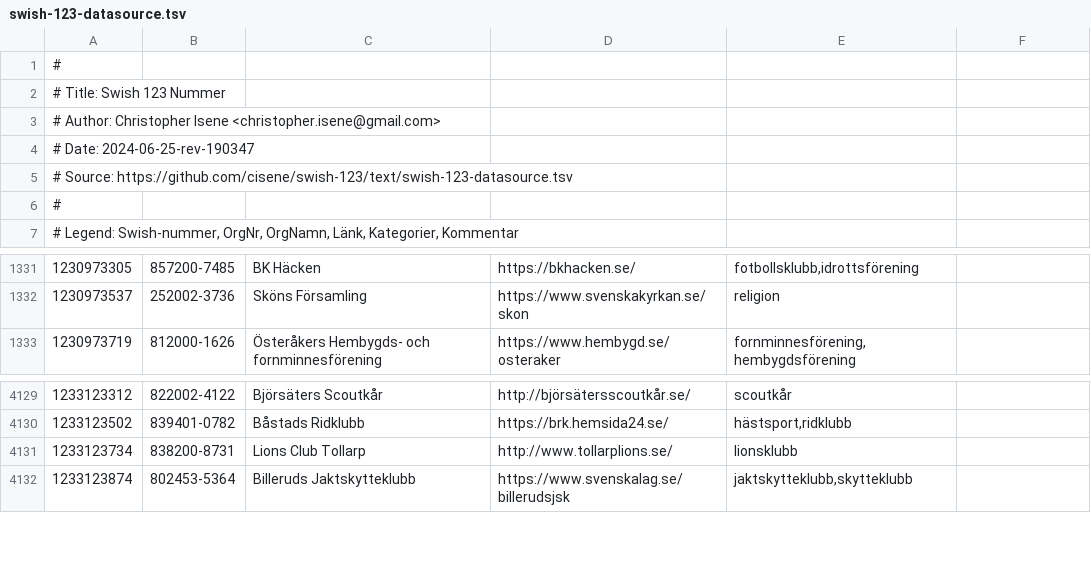
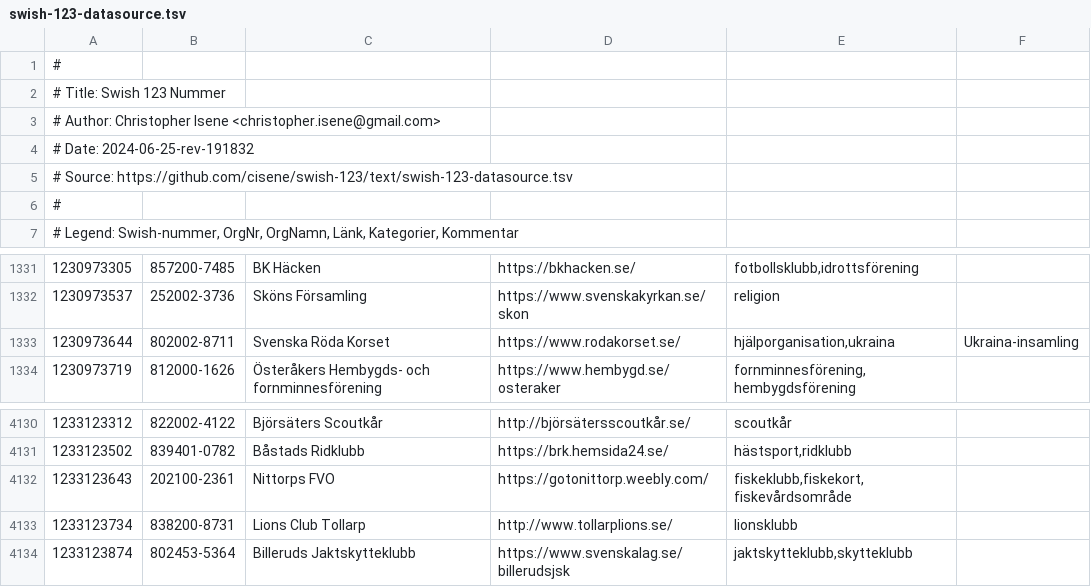
Before and after one commit to cisene/swish-123, a TSV file: text/swish-123-datasource.tsv, drawn as a sheet; only a part is shown, gaps mark what is left out; the diff names each change by its address in the sheet, - before the commit and + after, or states it on an @@ line.

```diff
--- a/text/swish-123-datasource.tsv
+++ b/text/swish-123-datasource.tsv
-A4: # Date: 2024-06-25-rev-190347
+A4: # Date: 2024-06-25-rev-191832
+row 1333: 1230973644 | 802002-8711 | Svenska Röda Korset | https://www.rodakorset.se/ | hjälporganisation,ukraina | Ukraina-insamling
+row 4132: 1233123643 | 202100-2361 | Nittorps FVO | https://gotonittorp.weebly.com/ | fiskeklubb,fiskekort,fiskevårdsområde
```
Also changed, not shown: 4 other files.
